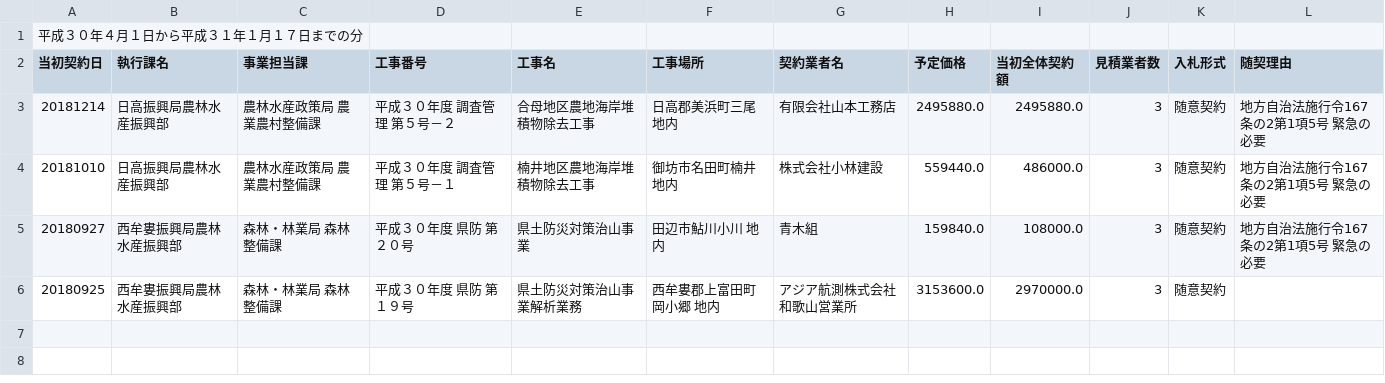
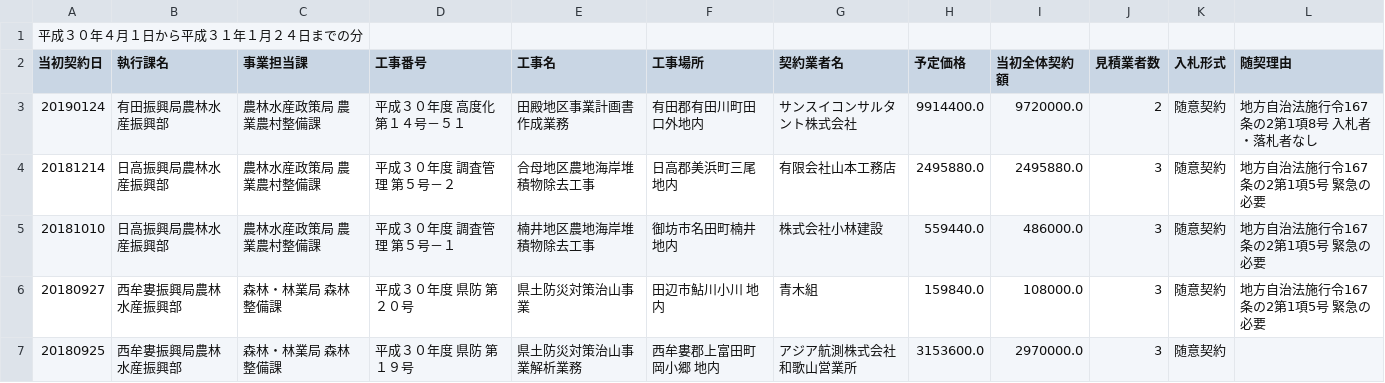
Before and after one commit to wakayama-pref-org/construction_bid_results-voluntary_contract-by_agriculture_forestry_and_fisheries_department_h30, a CSV file: csv/Result.csv, drawn as a sheet.

```diff
--- a/csv/Result.csv
+++ b/csv/Result.csv
@@ -1,3 +1,4 @@
-"平成３０年４月１日から平成３１年１月１７日までの分"
+"平成３０年４月１日から平成３１年１月２４日までの分"
 "当初契約日","執行課名","事業担当課","工事番号","工事名","工事場所　","契約業者名","予定価格","当初全体契約額","見積業者数","入札形式","随契理由"
+"20190124","有田振興局農林水産振興部","農林水産政策局 農業農村整備課","平成３０年度　高度化　第１４号－５１","田殿地区事業計画書作成業務","有田郡有田川町田口外地内","サンスイコンサルタント株式会社","9914400.0","9720000.0","2","随意契約","地方自治法施行令167条の2第1項8号　入札者・落札者なし"
 "20181214","日高振興局農林水産振興部","農林水産政策局 農業農村整備課","平成３０年度　調査管理　第５号－２","合母地区農地海岸堆積物除去工事","日高郡美浜町三尾地内","有限会社山本工務店","2495880.0","2495880.0","3","随意契約","地方自治法施行令167条の2第1項5号　緊急の必要"
```
Also changed, not shown: 1 other file.
